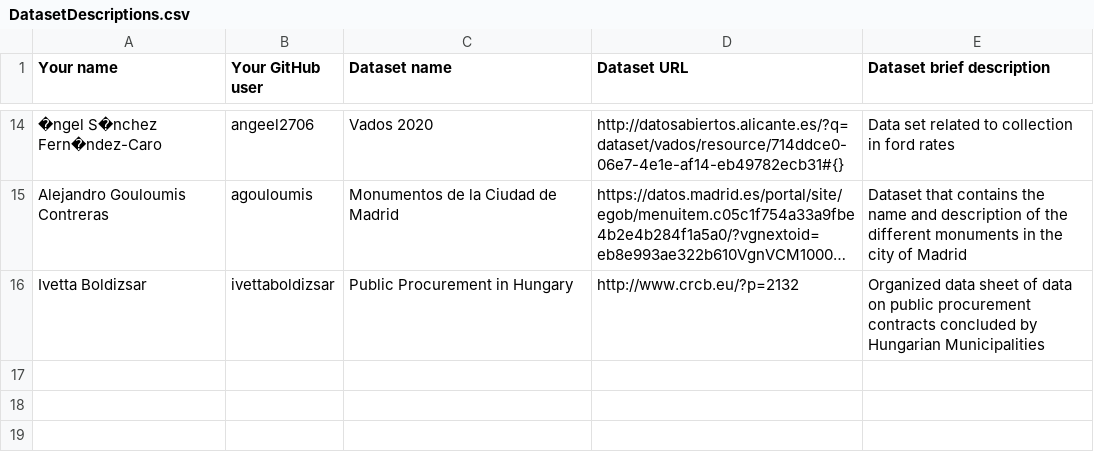
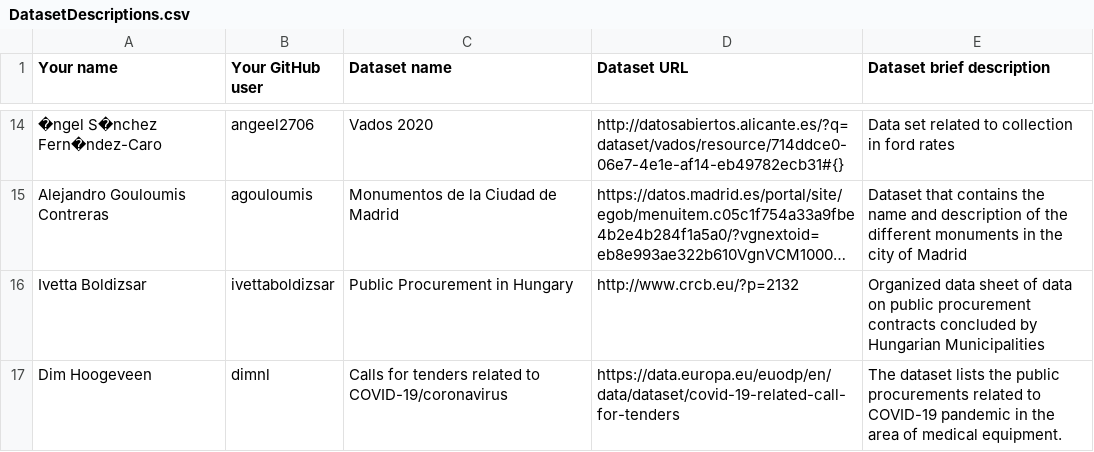
Before and after one commit to FacultadInformatica-LinkedData/Curso2020-2021-ODKG, a CSV file: Assignment1/DatasetDescriptions.csv, drawn as a sheet; only a part is shown, gaps mark what is left out; long unchanged cells end in …; the diff names each change by its address in the sheet, - before the commit and + after, or states it on an @@ line.

Commit message:
Assignment 1 - Dim

```diff
--- a/Assignment1/DatasetDescriptions.csv
+++ b/Assignment1/DatasetDescriptions.csv
+row 17: Dim Hoogeveen | dimnl | Calls for tenders related to COVID-19/coronavirus | https://data.europa.eu/euodp/en/data/dataset/covid-19-related-call-for-tenders | The dataset lists the public procurements related to COVID-19 pandemic in the area of medical equipment.
```
